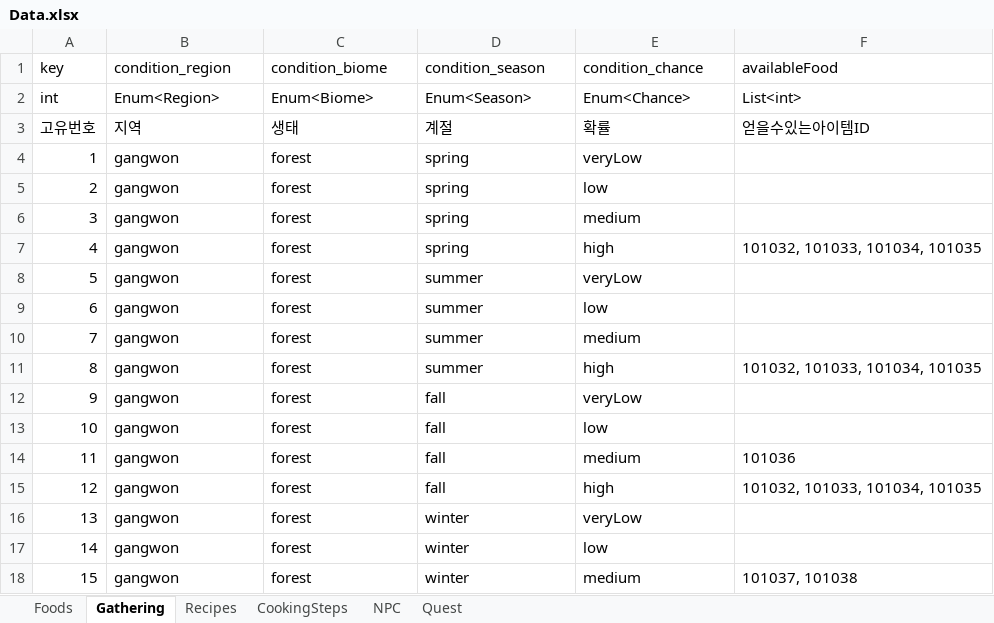
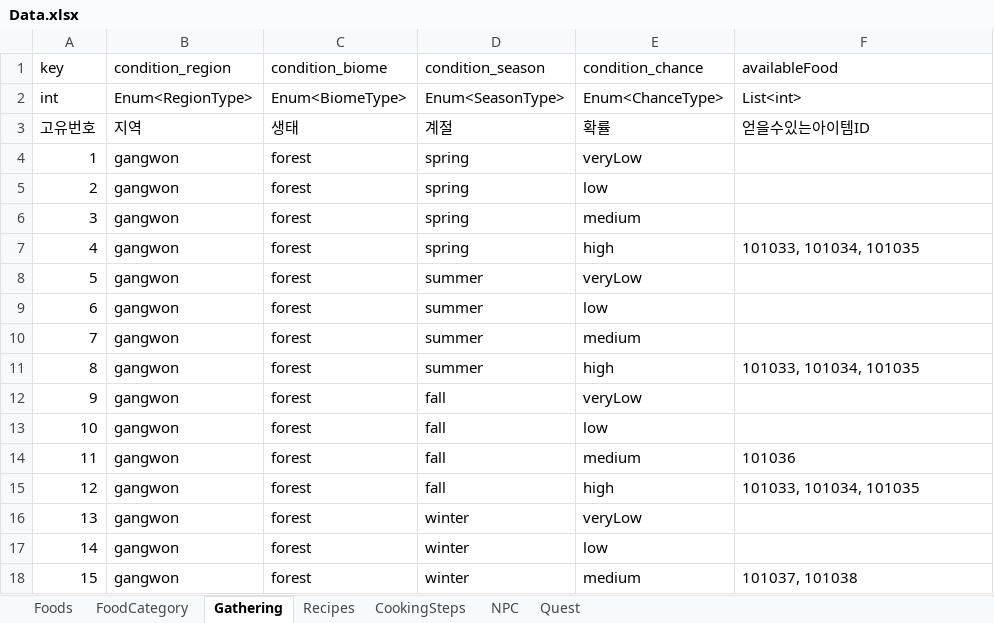
Before and after one commit to TheBestTavern/TheBestTavern, an Excel workbook: Excel2JSON(win-x64)/excel_files/Data.xlsx, sheet Gathering, drawn as a sheet; only a part is shown; values as stored, in another font and other column widths than the file's, no borders; the diff covers the shown part only; the diff names each change by its address in the sheet, - before the commit and + after, or states it on an @@ line.

Commit message:
[Feat] Popup sortingOrder, JSON Data 최신화
Enum 이름 변경으로 인해 몇몇 변수에서 타입 에러가 나는 부분 수정함.

ForestGatheringManager 58번째줄에서 사용하고 있는 메서드는 DataLoader_Gathering에 추가한 메서드라서, Data 최신화 과정에서 삭제됨.

```diff
--- a/Excel2JSON(win-x64)/excel_files/Data.xlsx (sheet Gathering)
+++ b/Excel2JSON(win-x64)/excel_files/Data.xlsx (sheet Gathering)
+sheet tab: FoodCategory
-B2 (condition_region): Enum<Region>
+B2 (condition_region): Enum<RegionType>
-C2 (condition_biome): Enum<Biome>
+C2 (condition_biome): Enum<BiomeType>
-D2 (condition_season): Enum<Season>
+D2 (condition_season): Enum<SeasonType>
-E2 (condition_chance): Enum<Chance>
+E2 (condition_chance): Enum<ChanceType>
-F7 (availableFood): 101032, 101033, 101034, 101035
+F7 (availableFood): 101033, 101034, 101035
-F11 (availableFood): 101032, 101033, 101034, 101035
+F11 (availableFood): 101033, 101034, 101035
-F15 (availableFood): 101032, 101033, 101034, 101035
+F15 (availableFood): 101033, 101034, 101035
```
Also changed, not shown: 88 edited cells elsewhere in this sheet, sheet Quest, sheet Foods, sheet NPC, sheet CookingSteps, Excel2JSON(win-x64)/excel_files/Enum.xlsx, 35 other files.
